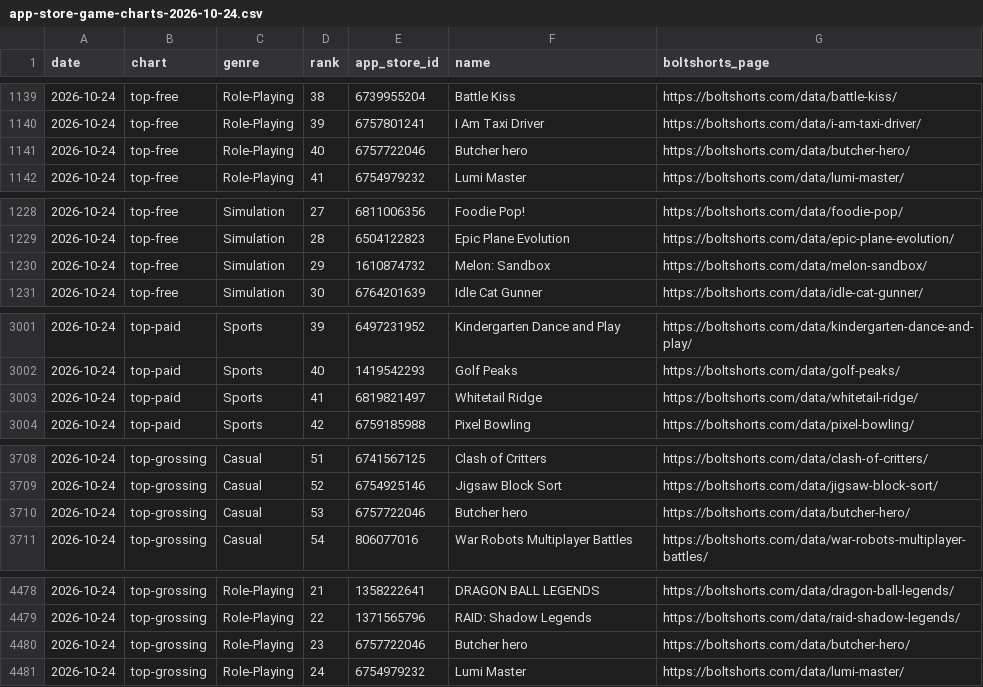
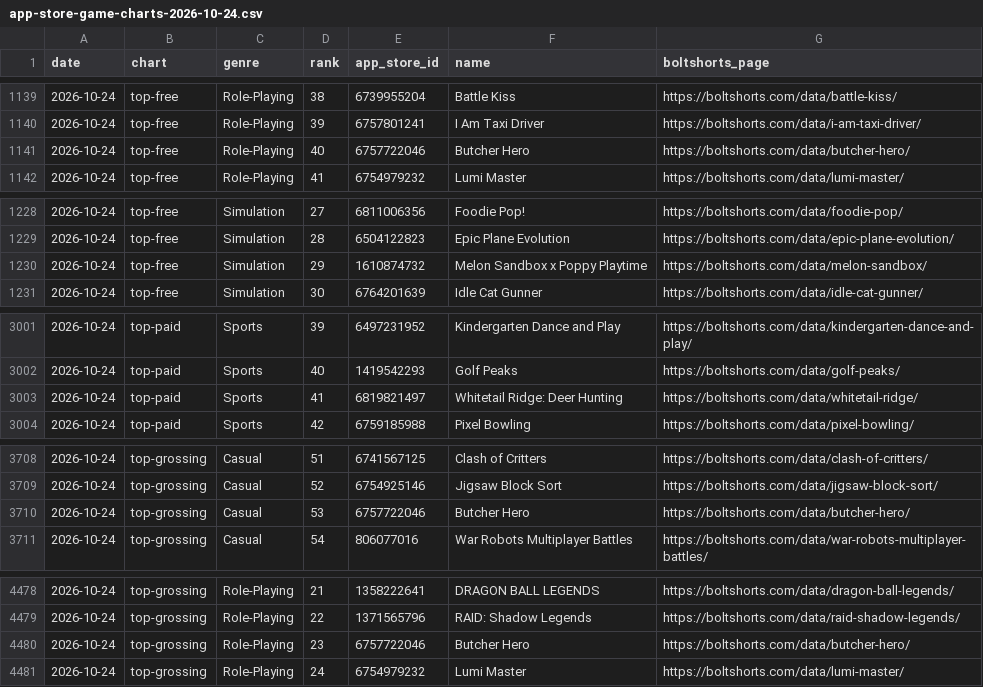
Before and after one commit to phescobbar/mobile-games-data, a CSV file: charts/app-store-game-charts-2026-10-24.csv, drawn as a sheet; only a part is shown, gaps mark what is left out; the diff covers the shown part only.

Commit message:
Data of 2026-10-27: 8,047 games

```diff
--- a/charts/app-store-game-charts-2026-10-24.csv
+++ b/charts/app-store-game-charts-2026-10-24.csv
@@ -1140,3 +1140,3 @@ date,chart,genre,rank,app_store_id,name,boltshorts_page
 2026-10-24,top-free,Role-Playing,39,6757801241,I Am Taxi Driver,https://boltshorts.com/data/i-am-taxi-driver/
-2026-10-24,top-free,Role-Playing,40,6757722046,Butcher hero,https://boltshorts.com/data/butcher-hero/
+2026-10-24,top-free,Role-Playing,40,6757722046,Butcher Hero,https://boltshorts.com/data/butcher-hero/
 2026-10-24,top-free,Role-Playing,41,6754979232,Lumi Master,https://boltshorts.com/data/lumi-master/
@@ -1229,3 +1229,3 @@ date,chart,genre,rank,app_store_id,name,boltshorts_page
 2026-10-24,top-free,Simulation,28,6504122823,Epic Plane Evolution,https://boltshorts.com/data/epic-plane-evolution/
-2026-10-24,top-free,Simulation,29,1610874732,Melon: Sandbox,https://boltshorts.com/data/melon-sandbox/
+2026-10-24,top-free,Simulation,29,1610874732,Melon Sandbox x Poppy Playtime,https://boltshorts.com/data/melon-sandbox/
 2026-10-24,top-free,Simulation,30,6764201639,Idle Cat Gunner,https://boltshorts.com/data/idle-cat-gunner/
@@ -3002,3 +3002,3 @@ date,chart,genre,rank,app_store_id,name,boltshorts_page
 2026-10-24,top-paid,Sports,40,1419542293,Golf Peaks,https://boltshorts.com/data/golf-peaks/
-2026-10-24,top-paid,Sports,41,6819821497,Whitetail Ridge,https://boltshorts.com/data/whitetail-ridge/
+2026-10-24,top-paid,Sports,41,6819821497,Whitetail Ridge: Deer Hunting,https://boltshorts.com/data/whitetail-ridge/
 2026-10-24,top-paid,Sports,42,6759185988,Pixel Bowling,https://boltshorts.com/data/pixel-bowling/
@@ -3709,3 +3709,3 @@ date,chart,genre,rank,app_store_id,name,boltshorts_page
 2026-10-24,top-grossing,Casual,52,6754925146,Jigsaw Block Sort,https://boltshorts.com/data/jigsaw-block-sort/
-2026-10-24,top-grossing,Casual,53,6757722046,Butcher hero,https://boltshorts.com/data/butcher-hero/
+2026-10-24,top-grossing,Casual,53,6757722046,Butcher Hero,https://boltshorts.com/data/butcher-hero/
 2026-10-24,top-grossing,Casual,54,806077016,War Robots Multiplayer Battles,https://boltshorts.com/data/war-robots-multiplayer-battles/
@@ -4479,3 +4479,3 @@ date,chart,genre,rank,app_store_id,name,boltshorts_page
 2026-10-24,top-grossing,Role-Playing,22,1371565796,RAID: Shadow Legends,https://boltshorts.com/data/raid-shadow-legends/
-2026-10-24,top-grossing,Role-Playing,23,6757722046,Butcher hero,https://boltshorts.com/data/butcher-hero/
+2026-10-24,top-grossing,Role-Playing,23,6757722046,Butcher Hero,https://boltshorts.com/data/butcher-hero/
 2026-10-24,top-grossing,Role-Playing,24,6754979232,Lumi Master,https://boltshorts.com/data/lumi-master/
```
Also changed, not shown: 1 edited cell elsewhere in this file, 24 other files.
